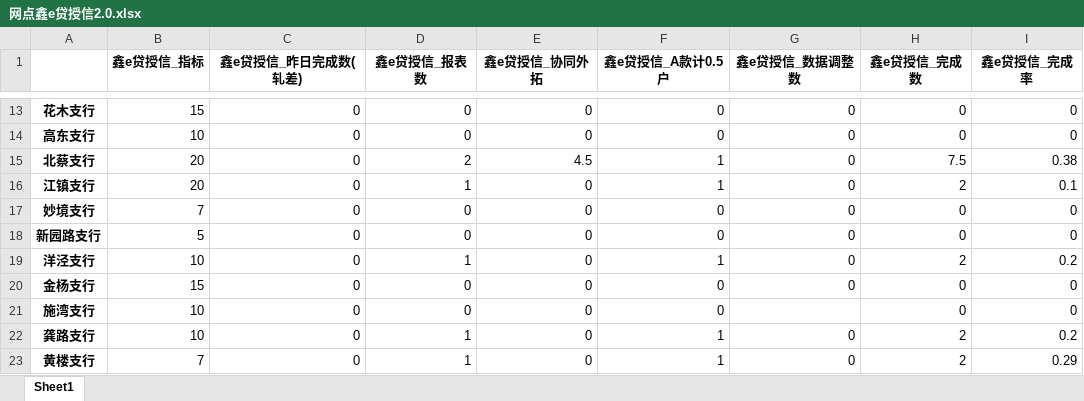
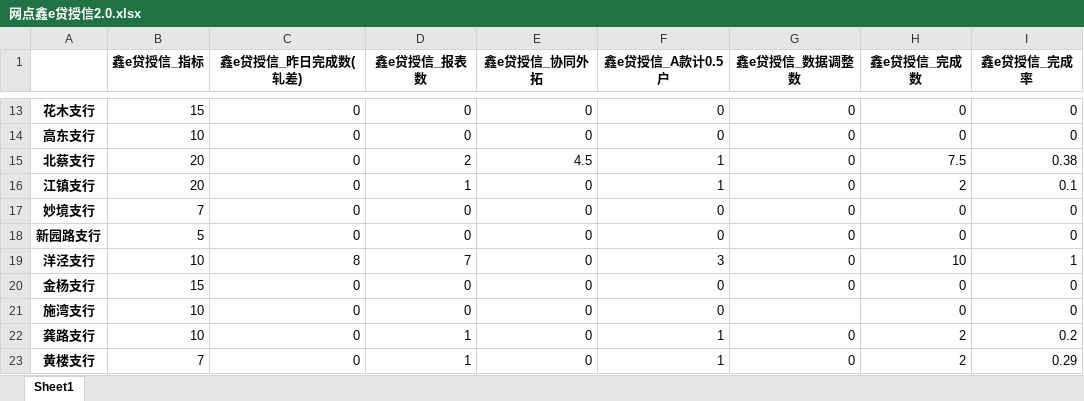
Before and after one commit to nvzi5z2/srcb_daily_report, an Excel workbook: result/网点鑫e贷授信2.0.xlsx, sheet Sheet1, drawn as a sheet; only a part is shown, gaps mark what is left out; values as stored, in another font and other column widths than the file's, no borders; the diff covers the shown part only; the diff names each change by its address in the sheet, - before the commit and + after, or states it on an @@ line.

```diff
--- a/result/网点鑫e贷授信2.0.xlsx (sheet Sheet1)
+++ b/result/网点鑫e贷授信2.0.xlsx (sheet Sheet1)
-C19 (鑫e贷授信_昨日完成数(轧差)): 0
+C19 (鑫e贷授信_昨日完成数(轧差)): 8
-D19 (鑫e贷授信_报表数): 1
+D19 (鑫e贷授信_报表数): 7
-F19 (鑫e贷授信_A款计0.5户): 1
+F19 (鑫e贷授信_A款计0.5户): 3
-H19 (鑫e贷授信_完成数): 2
+H19 (鑫e贷授信_完成数): 10
-I19 (鑫e贷授信_完成率): 0.2
+I19 (鑫e贷授信_完成率): 1
```
Also changed, not shown: 25 edited cells elsewhere in this sheet, result/日报总表2.0.xlsx, result/网点鑫e贷放款2.0.xlsx, 6 other files.
